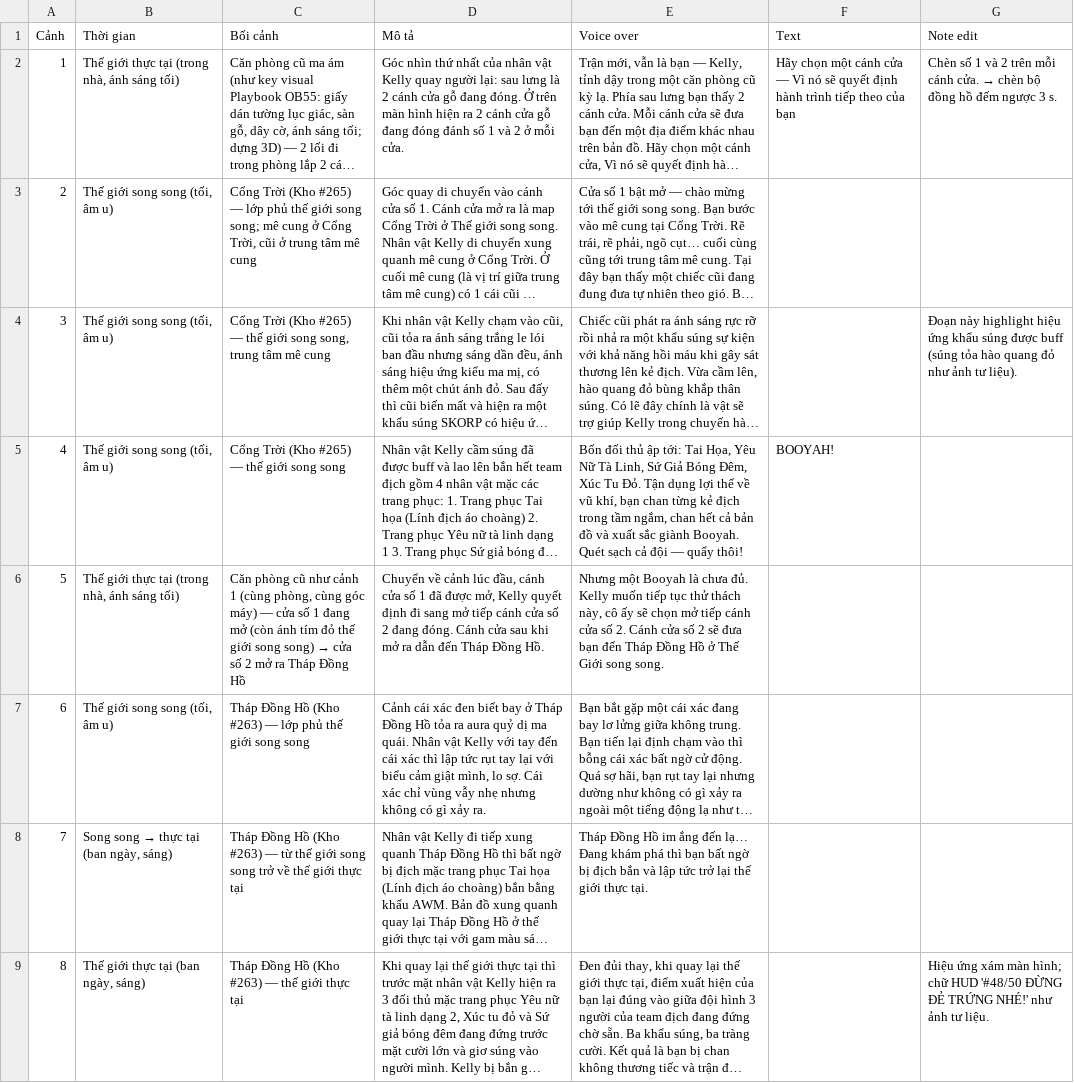
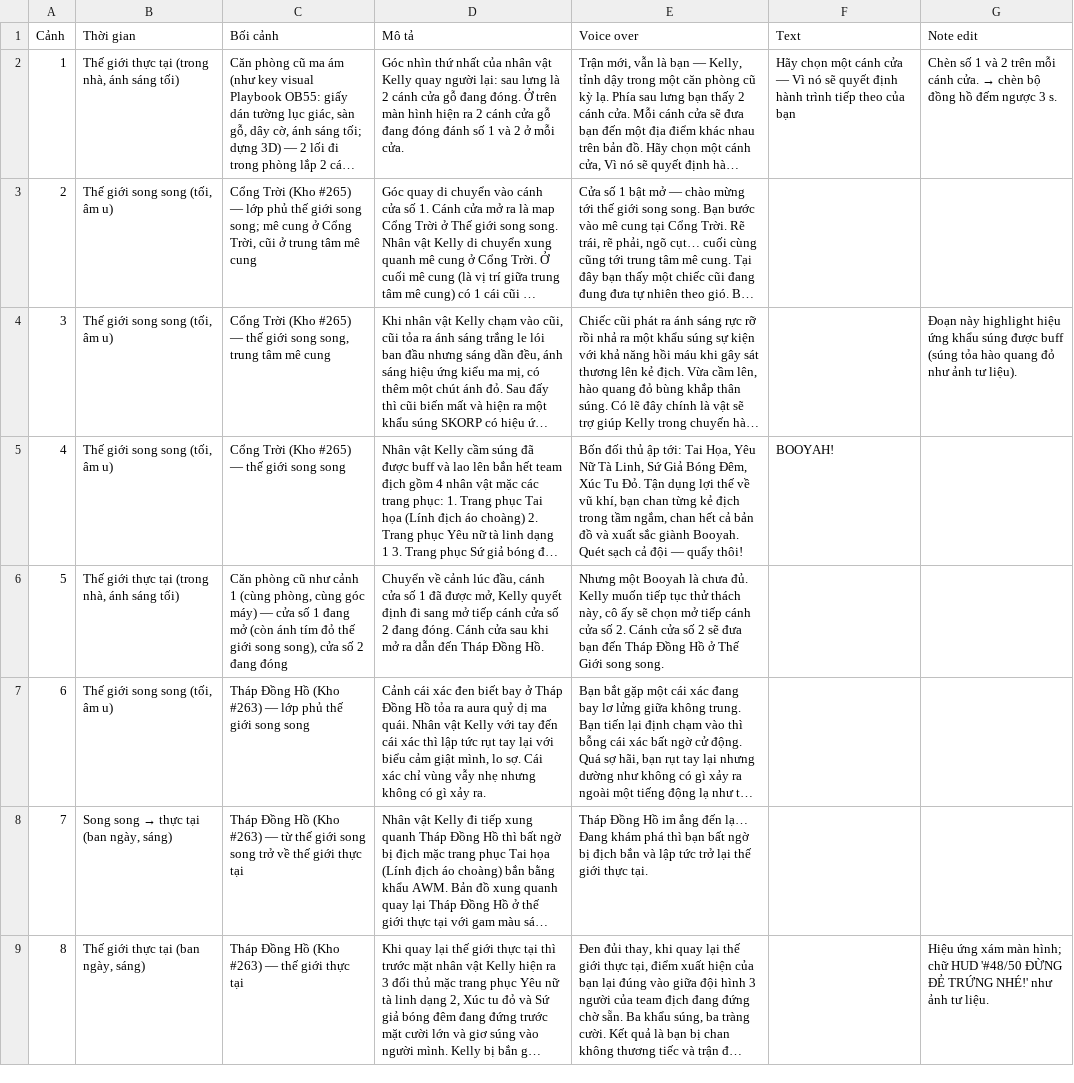
Before and after one commit to hongvietdoan-byte/Workflow-t-ng-h-a-quy-tr-nh-l-m-video-AI, a TSV file: docs/kich_ban/lieu_ban_se_booyah_tap2_nap.tsv, drawn as a sheet; long unchanged cells end in …; the diff names each change by its address in the sheet, - before the commit and + after, or states it on an @@ line.

```diff
--- a/docs/kich_ban/lieu_ban_se_booyah_tap2_nap.tsv
+++ b/docs/kich_ban/lieu_ban_se_booyah_tap2_nap.tsv
@@ C6 (Bối cảnh): …giới song song) → cửa số 2 mở ra Tháp Đồng Hồ → …giới song song), cửa số 2 đang đóng @@
```
Also changed, not shown: 5 other files.
